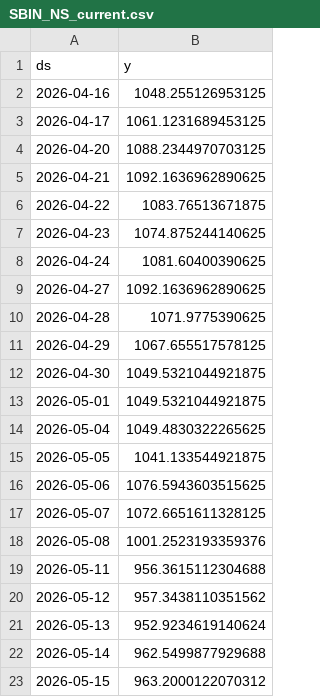
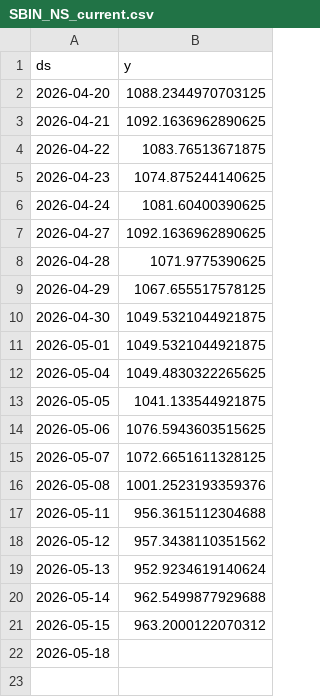
Before and after one commit to Gulabjangid/Mlopbackend, a CSV file: src/data/stocks/SBIN_NS_current.csv, drawn as a sheet.

```diff
--- a/src/data/stocks/SBIN_NS_current.csv
+++ b/src/data/stocks/SBIN_NS_current.csv
@@ -1,4 +1,2 @@
 ds,y
-2026-04-16,1048.255126953125
-2026-04-17,1061.1231689453125
 2026-04-20,1088.2344970703125
@@ -23 +21,2 @@ ds,y
 2026-05-15,963.2000122070312
+2026-05-18,
```
Also changed, not shown: src/data/stocks/HINDUNILVR_NS.csv, src/data/stocks/ICICIBANK_NS.csv, 28 other files.
